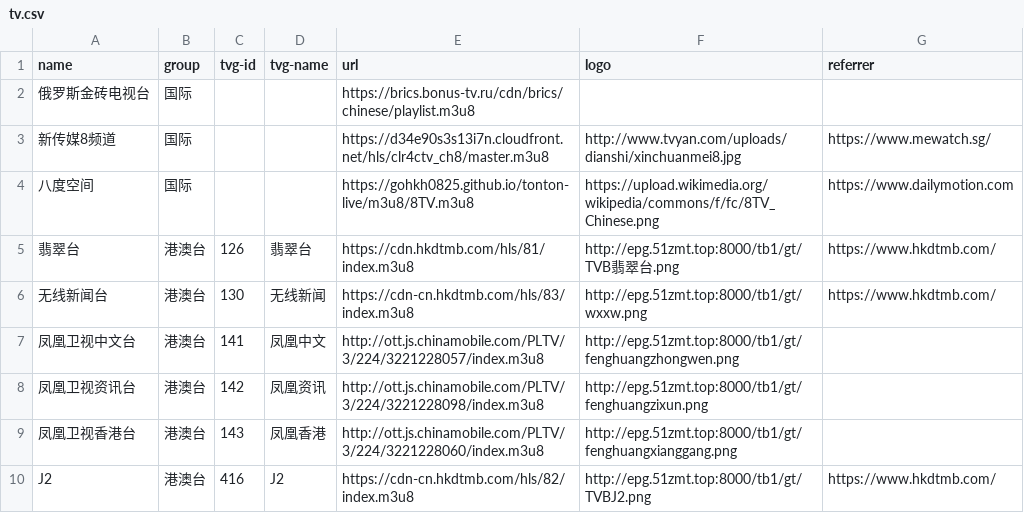
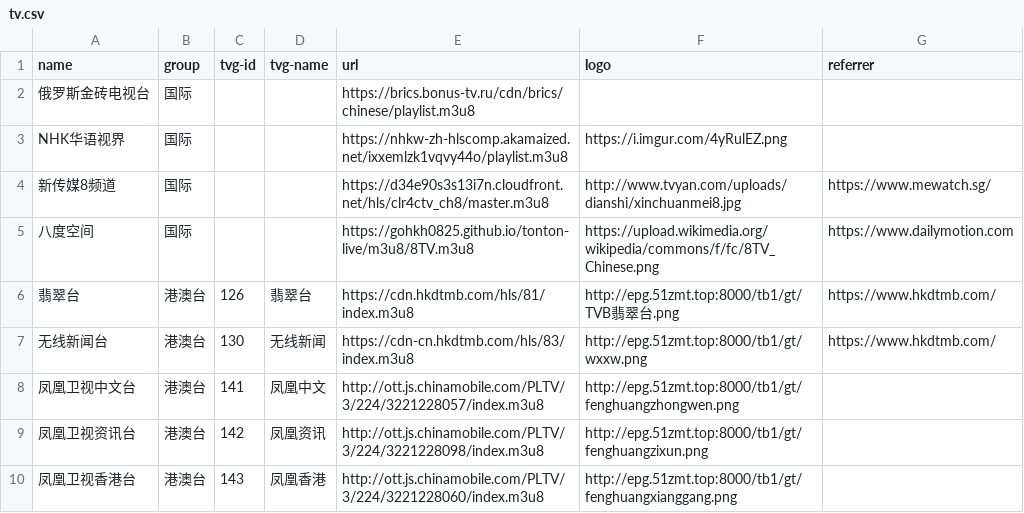
Before and after one commit to luoyuhao0x58/m3u8, a CSV file: resources/tv.csv, drawn as a sheet; only a part is shown; the shorter side is filled out with more unchanged rows.

Commit message:
feat: 增加NHK华语频道。

```diff
--- a/resources/tv.csv
+++ b/resources/tv.csv
@@ -2,2 +2,3 @@
 "俄罗斯金砖电视台","国际","","","https://brics.bonus-tv.ru/cdn/brics/chinese/playlist.m3u8","",""
+"NHK华语视界","国际","","","https://nhkw-zh-hlscomp.akamaized.net/ixxemlzk1vqvy44o/playlist.m3u8","https://i.imgur.com/4yRulEZ.png",""
 "新传媒8频道","国际","","","https://d34e90s3s13i7n.cloudfront.net/hls/clr4ctv_ch8/master.m3u8","http://www.tvyan.com/uploads/dianshi/xinchuanmei8.jpg","https://www.mewatch.sg/"
```
